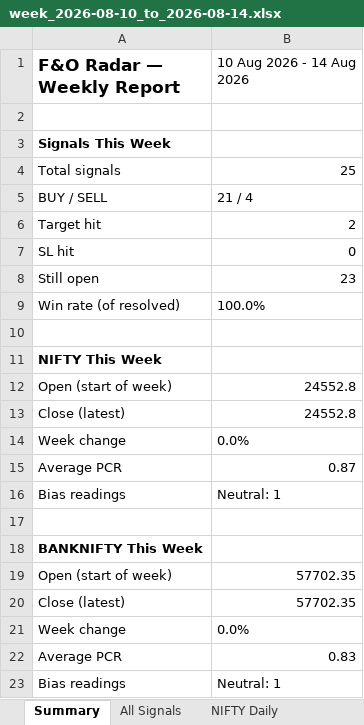
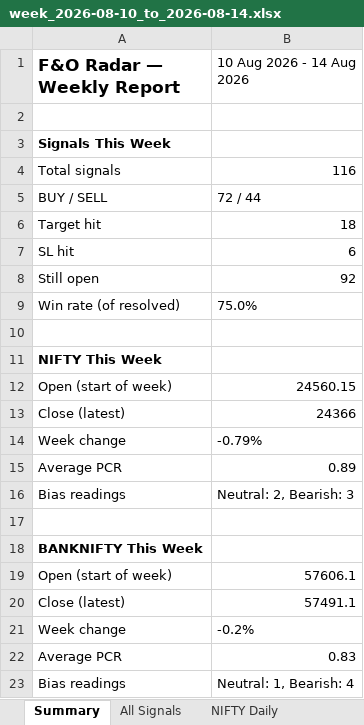
Before and after one commit to dhanunjaya-kd/fo-radar, an Excel workbook: backend/signal_logs/weekly_reports/week_2026-08-10_to_2026-08-14.xlsx, sheet Summary, drawn as a sheet; values as stored, in another font and other column widths than the file's, no borders; the diff names each change by its address in the sheet, - before the commit and + after, or states it on an @@ line.

```diff
--- a/backend/signal_logs/weekly_reports/week_2026-08-10_to_2026-08-14.xlsx (sheet Summary)
+++ b/backend/signal_logs/weekly_reports/week_2026-08-10_to_2026-08-14.xlsx (sheet Summary)
-B4 (10 Aug 2026 - 14 Aug 2026): 25
+B4 (10 Aug 2026 - 14 Aug 2026): 116
-B5 (10 Aug 2026 - 14 Aug 2026): 21 / 4
+B5 (10 Aug 2026 - 14 Aug 2026): 72 / 44
-B6 (10 Aug 2026 - 14 Aug 2026): 2
+B6 (10 Aug 2026 - 14 Aug 2026): 18
-B7 (10 Aug 2026 - 14 Aug 2026): 0
+B7 (10 Aug 2026 - 14 Aug 2026): 6
-B8 (10 Aug 2026 - 14 Aug 2026): 23
+B8 (10 Aug 2026 - 14 Aug 2026): 92
-B9 (10 Aug 2026 - 14 Aug 2026): 100.0%
+B9 (10 Aug 2026 - 14 Aug 2026): 75.0%
-B12 (10 Aug 2026 - 14 Aug 2026): 24552.8
+B12 (10 Aug 2026 - 14 Aug 2026): 24560.15
-B13 (10 Aug 2026 - 14 Aug 2026): 24552.8
+B13 (10 Aug 2026 - 14 Aug 2026): 24366
-B14 (10 Aug 2026 - 14 Aug 2026): 0.0%
+B14 (10 Aug 2026 - 14 Aug 2026): -0.79%
-B15 (10 Aug 2026 - 14 Aug 2026): 0.87
+B15 (10 Aug 2026 - 14 Aug 2026): 0.89
-B16 (10 Aug 2026 - 14 Aug 2026): Neutral: 1
+B16 (10 Aug 2026 - 14 Aug 2026): Neutral: 2, Bearish: 3
-B19 (10 Aug 2026 - 14 Aug 2026): 57702.35
+B19 (10 Aug 2026 - 14 Aug 2026): 57606.1
-B20 (10 Aug 2026 - 14 Aug 2026): 57702.35
+B20 (10 Aug 2026 - 14 Aug 2026): 57491.1
-B21 (10 Aug 2026 - 14 Aug 2026): 0.0%
+B21 (10 Aug 2026 - 14 Aug 2026): -0.2%
-B23 (10 Aug 2026 - 14 Aug 2026): Neutral: 1
+B23 (10 Aug 2026 - 14 Aug 2026): Neutral: 1, Bearish: 4
```
Also changed, not shown: sheet All Signals, sheet NIFTY Daily, sheet BANKNIFTY Daily, backend/signal_logs/2026-08-14/index_tracker_CRUDEOILM_2026-08-14.xlsx, backend/signal_logs/2026-08-14/index_tracker_CRUDEOIL_2026-08-14.xlsx, 1 other file.
